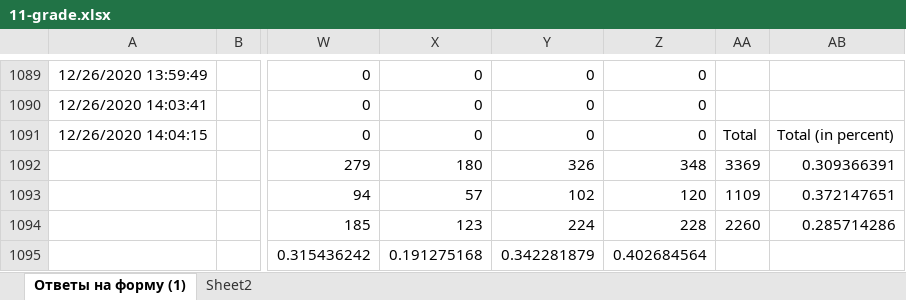
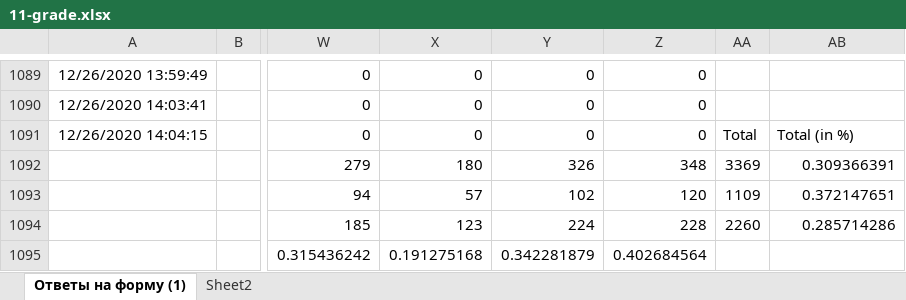
Before and after one commit to adiletmalikov/prob-project, an Excel workbook: data-2020/11-grade.xlsx, sheet Ответы на форму (1), drawn as a sheet; only a part is shown, gaps mark what is left out; values as stored, in another font and other column widths than the file's, no borders; the diff names each change by its address in the sheet, - before the commit and + after, or states it on an @@ line.

Commit message:
upd

```diff
--- a/data-2020/11-grade.xlsx (sheet Ответы на форму (1))
+++ b/data-2020/11-grade.xlsx (sheet Ответы на форму (1))
-AB1091: Total (in percent)
+AB1091: Total (in %)
```
